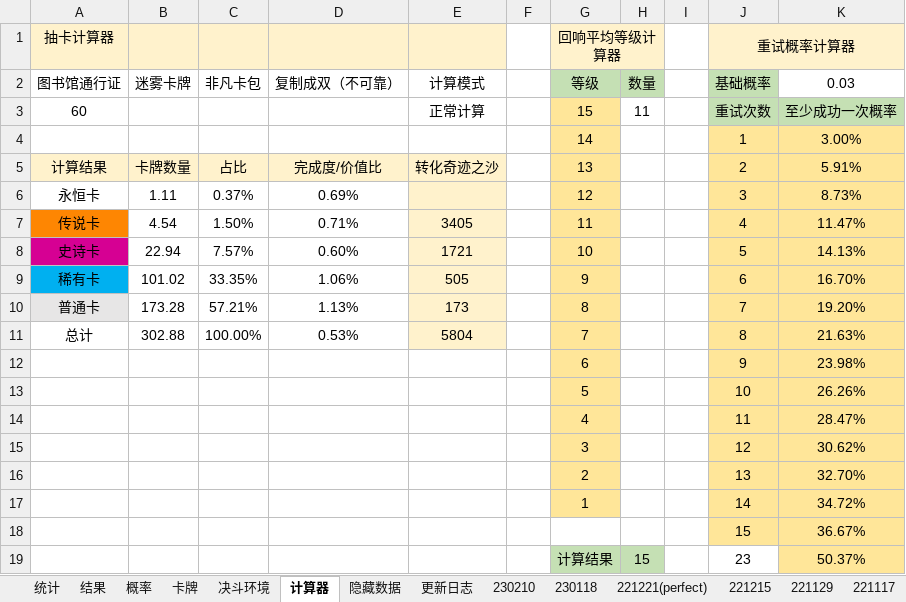
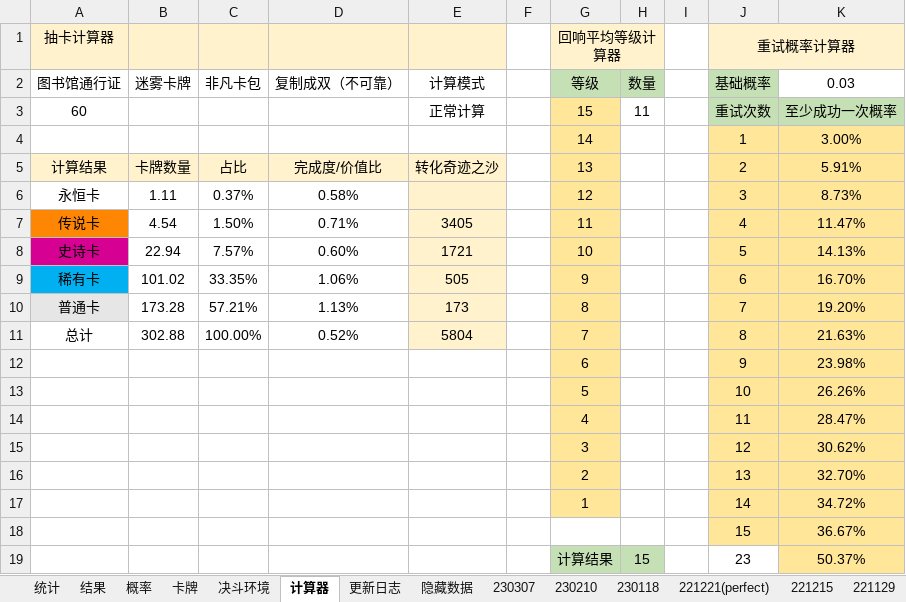
Before and after one commit to nine0426/nine0426.github.io, an Excel workbook: apps/HPMA进度检查.xlsx, sheet 计算器, drawn as a sheet; values as stored, in another font and other column widths than the file's, no borders; conditional formats not drawn; the diff names each change by its address in the sheet, - before the commit and + after, or states it on an @@ line.

```diff
--- a/apps/HPMA进度检查.xlsx (sheet 计算器)
+++ b/apps/HPMA进度检查.xlsx (sheet 计算器)
+sheet tab: 230307
@@ sheet tab order changed: 统计 | 结果 | 概率 | 卡牌 | 决斗环境 | 计算器 | 更新日志 | 隐藏数据 | 230307 | 230210 | 230118 | 221221(perfect) | 221215 | 221129 @@
-D6 (复制成双（不可靠）): 0.69%
+D6 (复制成双（不可靠）): 0.58%
-D11 (复制成双（不可靠）): 0.53%
+D11 (复制成双（不可靠）): 0.52%
```
Also changed, not shown: sheet 统计, sheet 结果, sheet 概率, sheet 卡牌, sheet 隐藏数据, sheet 211230, formulas that keep their value, 1 other file.
